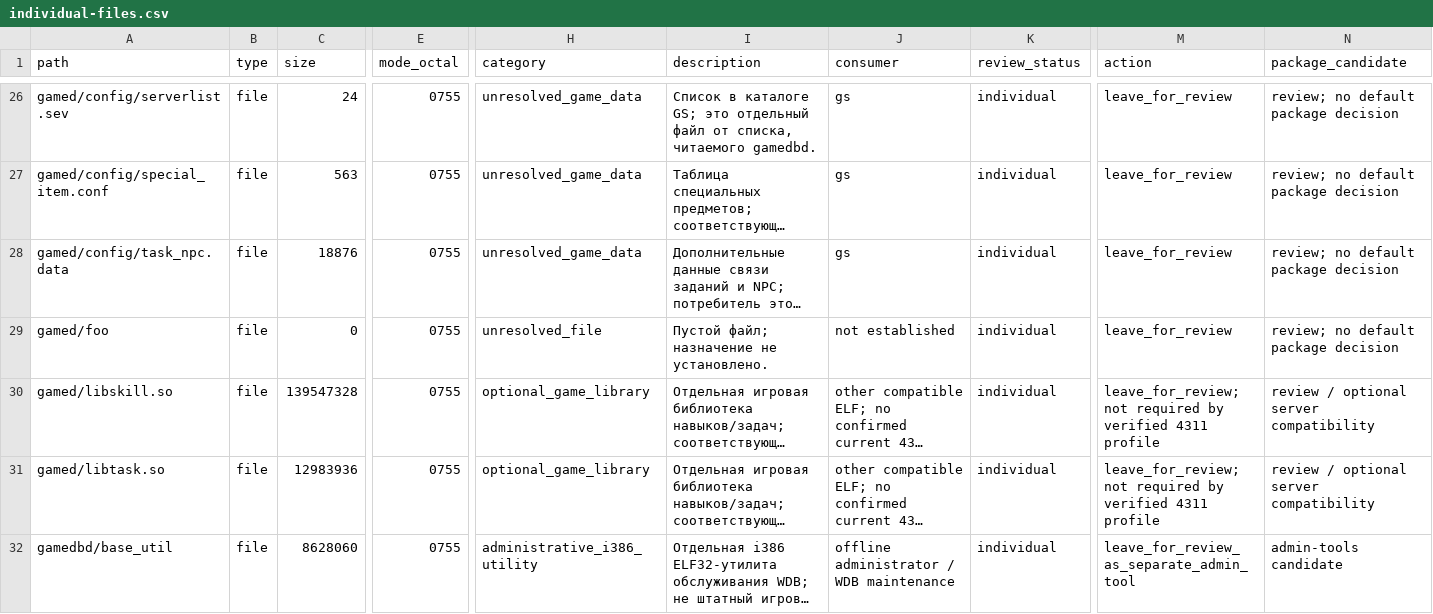
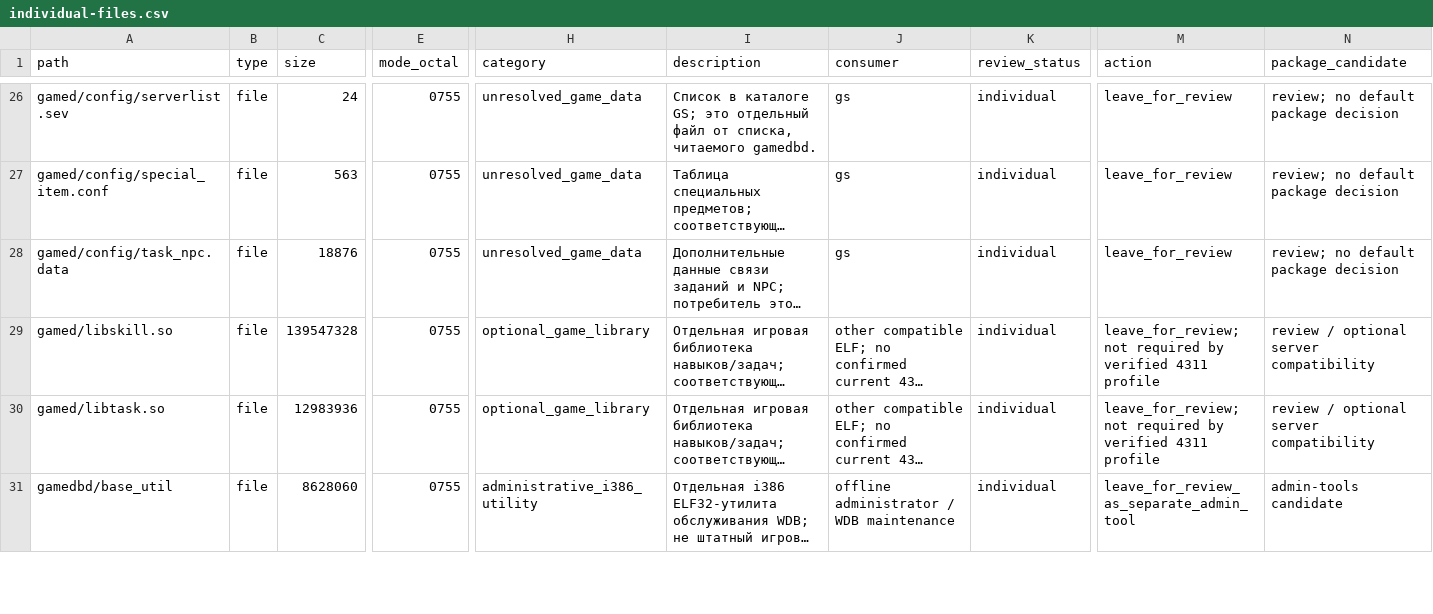
Before and after one commit to CPiracy/PWServer, a CSV file: research/evidence/pwserver-files/individual-files.csv, drawn as a sheet; only a part is shown, gaps mark what is left out; long unchanged cells end in …; rows hold the shown columns only; the diff names each change by its address in the sheet, - before the commit and + after, or states it on an @@ line.

```diff
--- a/research/evidence/pwserver-files/individual-files.csv
+++ b/research/evidence/pwserver-files/individual-files.csv
-row 29: gamed/foo | file | 0 | 0755 | unresolved_file | Пустой файл; назначение не установлено. | not established | individual | leave_for_review | review; no default package decision
```
Also changed, not shown: research/evidence/pwserver-files/review.csv, 6 other files.
